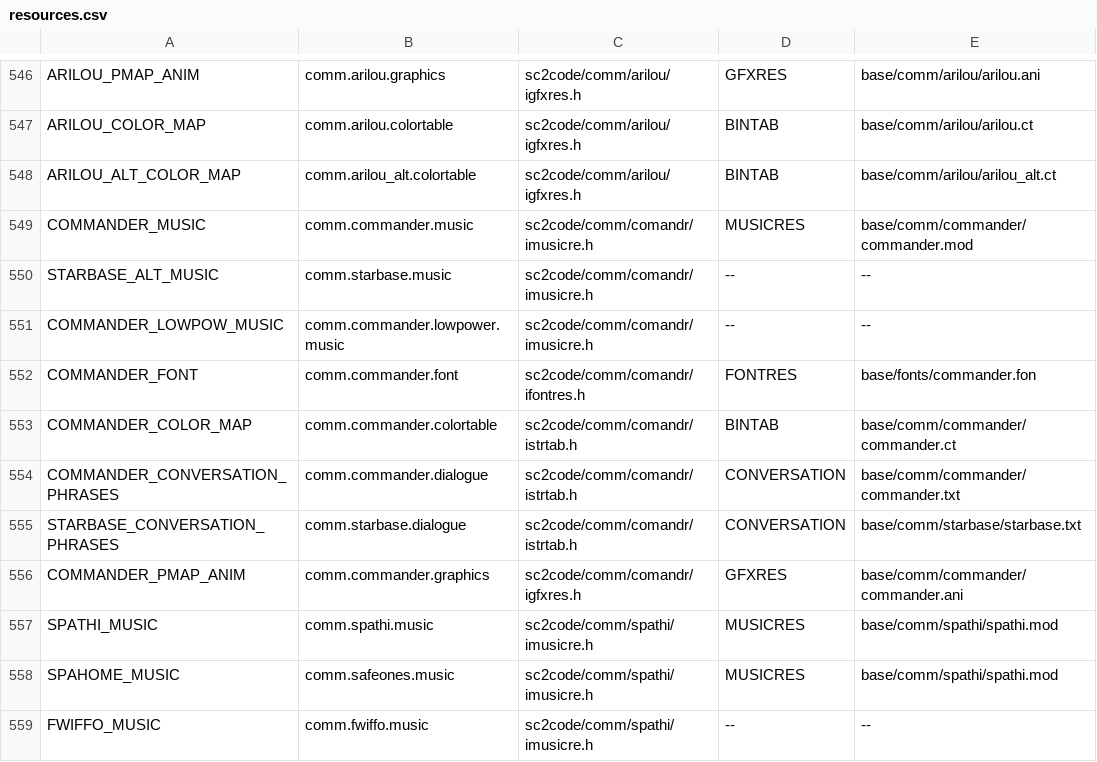
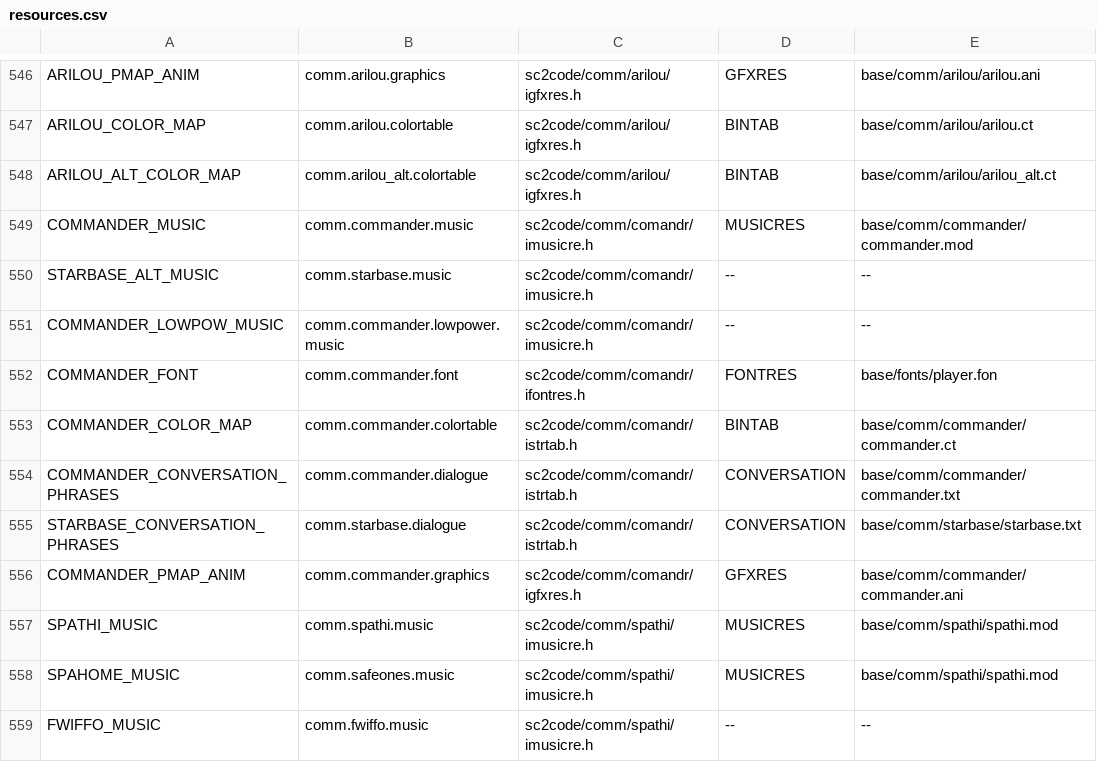
Before and after one commit to ejrh/project6014, a CSV file: tools/resmap/resources.csv, drawn as a sheet; only a part is shown, gaps mark what is left out.

```diff
--- a/tools/resmap/resources.csv
+++ b/tools/resmap/resources.csv
@@ -551,3 +551,3 @@ STARBASE_ALT_MUSIC,comm.starbase.music,sc2code/comm/comandr/imusicre.h,--,--
 COMMANDER_LOWPOW_MUSIC,comm.commander.lowpower.music,sc2code/comm/comandr/imusicre.h,--,--
-COMMANDER_FONT,comm.commander.font,sc2code/comm/comandr/ifontres.h,FONTRES,base/fonts/commander.fon
+COMMANDER_FONT,comm.commander.font,sc2code/comm/comandr/ifontres.h,FONTRES,base/fonts/player.fon
 COMMANDER_COLOR_MAP,comm.commander.colortable,sc2code/comm/comandr/istrtab.h,BINTAB,base/comm/commander/commander.ct
```
Also changed, not shown: 4 other files.
